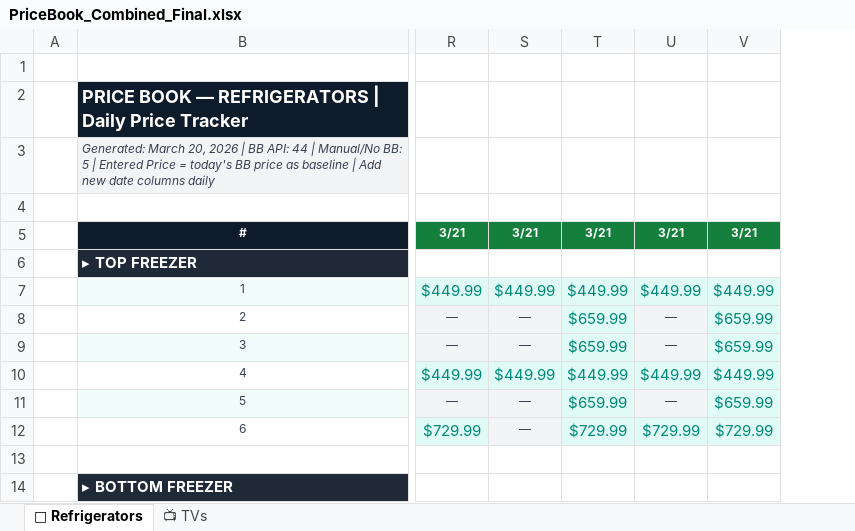
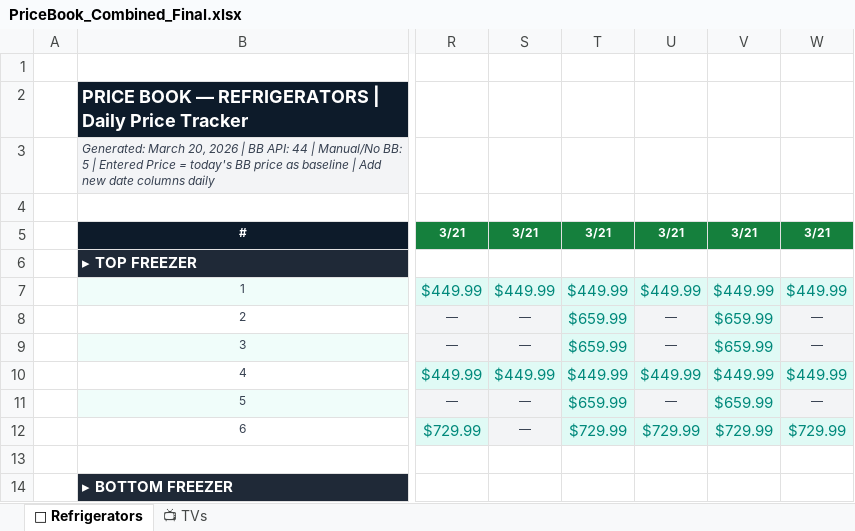
Before and after one commit to joeybukowski3/PRICEBOOK, an Excel workbook: PriceBook_Combined_Final.xlsx, sheet 🧊 Refrigerators, drawn as a sheet; only a part is shown, gaps mark what is left out; values as stored, in another font and other column widths than the file's, no borders; the diff names each change by its address in the sheet, - before the commit and + after, or states it on an @@ line.

Commit message:
Price check — 03/21/2026

```diff
--- a/PriceBook_Combined_Final.xlsx (sheet 🧊 Refrigerators)
+++ b/PriceBook_Combined_Final.xlsx (sheet 🧊 Refrigerators)
+column W, rows 5-12: 3/21 |  | $449.99 | — | — | $449.99 | — | $729.99
```
Also changed, not shown: sheet 📺 TVs, GITHUBOPENCLAWPRICECHECK.xlsx.
